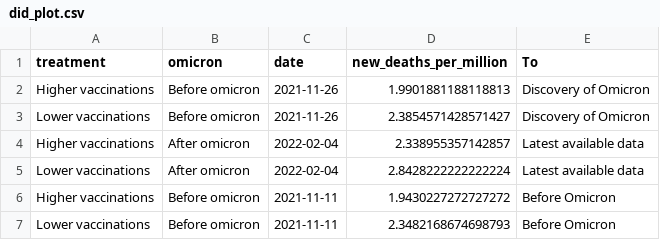
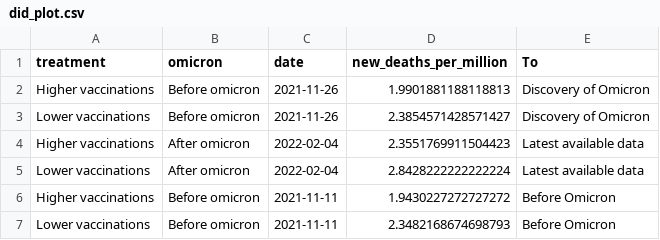
Before and after one commit to pixgarden/scrape-automation, a CSV file: did_plot.csv, drawn as a sheet.

```diff
--- a/did_plot.csv
+++ b/did_plot.csv
@@ -3,3 +3,3 @@ Higher vaccinations,Before omicron,2021-11-26,1.9901881188118813,Discovery of Om
 Lower vaccinations,Before omicron,2021-11-26,2.3854571428571427,Discovery of Omicron
-Higher vaccinations,After omicron,2022-02-04,2.338955357142857,Latest available data
+Higher vaccinations,After omicron,2022-02-04,2.3551769911504423,Latest available data
 Lower vaccinations,After omicron,2022-02-04,2.8428222222222224,Latest available data
```
Also changed, not shown: new_cases_latest.csv, policy_stringency.csv, 7 other files.
